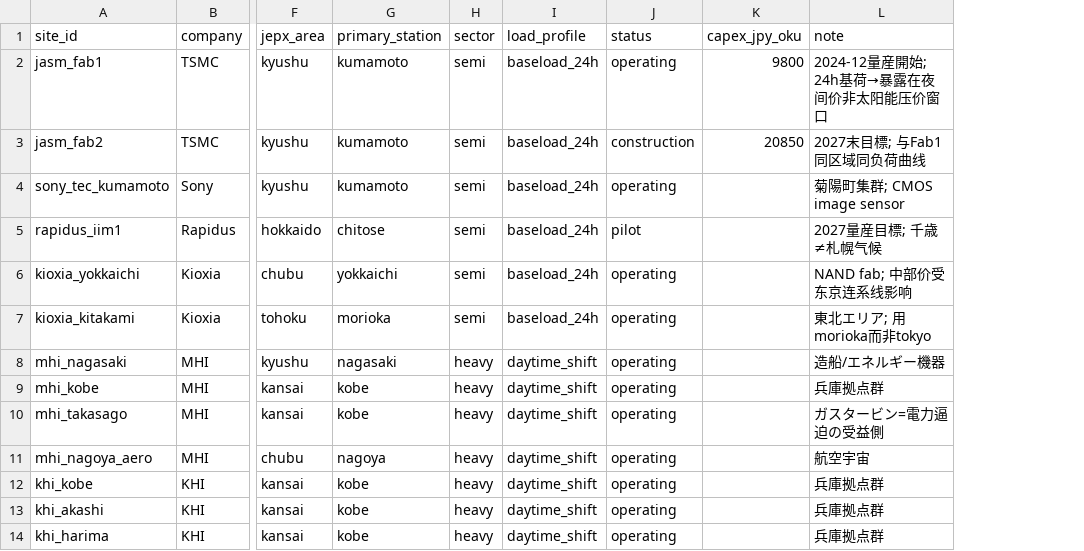
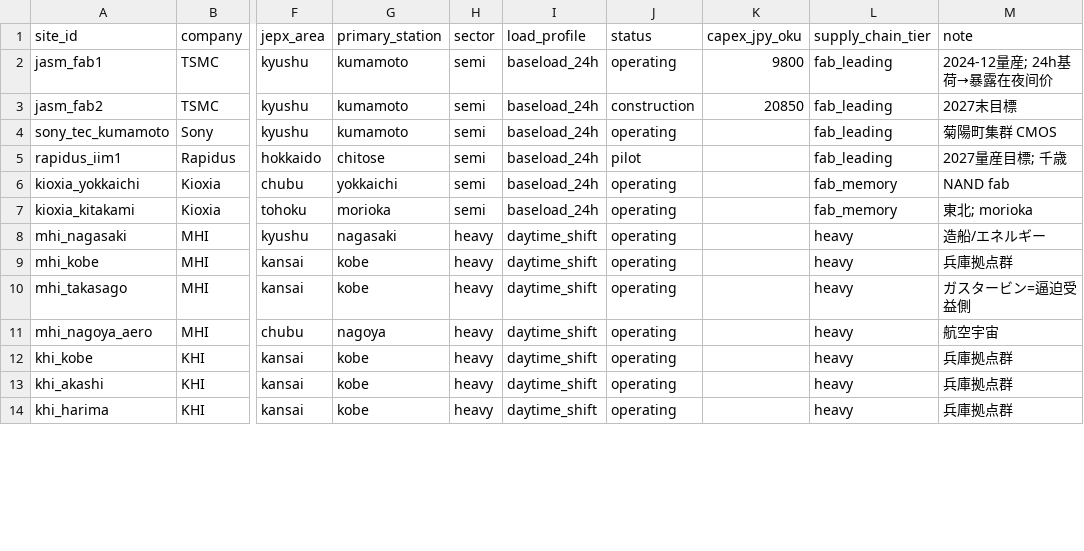
Before and after one commit to Aki123712/Jpex, a CSV file: data/site_master.csv, drawn as a sheet; only a part is shown, gaps mark what is left out; addresses are those after the commit; the diff covers the shown part only; the diff names each change by its address in the sheet, - before the commit and + after, or states it on an @@ line.

Commit message:
v4: semiconductor materials chain + chokepoint map
- new sites: +9 materials (AGC/HOYA/Sumitomo Chem/Bakelite/Panasonic)
- site_master total: 26 rows (1 unverified: hoya_mishima)
- new stations: +7 (fukushima,hachioji,kofu,mishima,matsuyama,oita,niigata) → 20 total
- supply_chain_tier field: tier1_material/tier2_component/fab_leading/fab_memory/heavy
- output/chokepoint_risk.json: oligopoly×reserve-tightness heuristic
- output/tokyo_anomaly.json: near-zero r, high tails; HOYA+Hitachi
- stats: Pearson n_obs+p_value; piecewise35 n_above_35/low_confidence
- Panasonic MEGTRON domestic registered as Koriyama (not Niigata per Dempa)
- power_consumption always null (never estimated)

```diff
--- a/data/site_master.csv
+++ b/data/site_master.csv
+column L (supply_chain_tier), rows 2-14: fab_leading | fab_leading | fab_leading | fab_leading | fab_memory | fab_memory | heavy | heavy | heavy | heavy | heavy | heavy | heavy
-M2 (note): 2024-12量産開始; 24h基荷→暴露在夜间价非太阳能压价窗口
+M2 (note): 2024-12量産; 24h基荷→暴露在夜间价
-M3 (note): 2027末目標; 与Fab1同区域同负荷曲线
+M3 (note): 2027末目標
-M4 (note): 菊陽町集群; CMOS image sensor
+M4 (note): 菊陽町集群 CMOS
-M5 (note): 2027量産目標; 千歳≠札幌气候
+M5 (note): 2027量産目標; 千歳
-M6 (note): NAND fab; 中部价受东京连系线影响
+M6 (note): NAND fab
-M7 (note): 東北エリア; 用morioka而非tokyo
+M7 (note): 東北; morioka
-M8 (note): 造船/エネルギー機器
+M8 (note): 造船/エネルギー
-M10 (note): ガスタービン=電力逼迫の受益側
+M10 (note): ガスタービン=逼迫受益側
```
Also changed, not shown: 9 added rows and 3 edited cells elsewhere in this file, 14 other files.
